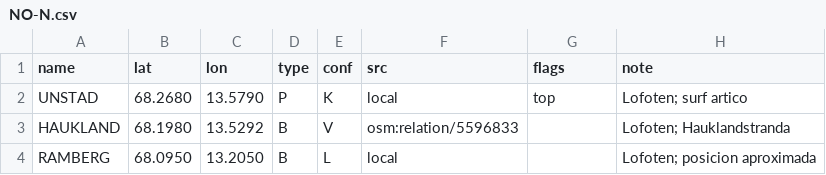
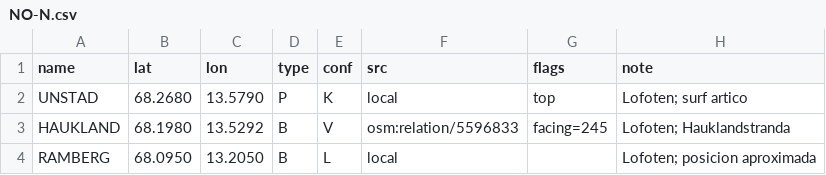
Before and after one commit to scgm11/surf-dawn-data, a CSV file: seeds/spots/NO-N.csv, drawn as a sheet.

```diff
--- a/seeds/spots/NO-N.csv
+++ b/seeds/spots/NO-N.csv
@@ -2,3 +2,3 @@ name,lat,lon,type,conf,src,flags,note
 UNSTAD,68.2680,13.5790,P,K,local,top,Lofoten; surf artico
-HAUKLAND,68.1980,13.5292,B,V,osm:relation/5596833,,Lofoten; Hauklandstranda
+HAUKLAND,68.1980,13.5292,B,V,osm:relation/5596833,facing=245,Lofoten; Hauklandstranda
 RAMBERG,68.0950,13.2050,B,L,local,,Lofoten; posicion aproximada
```
